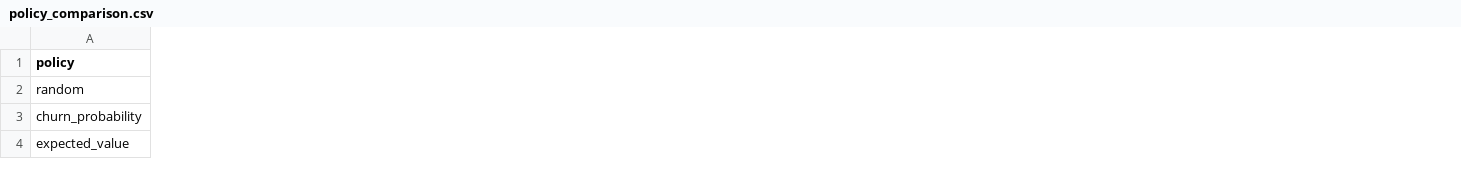
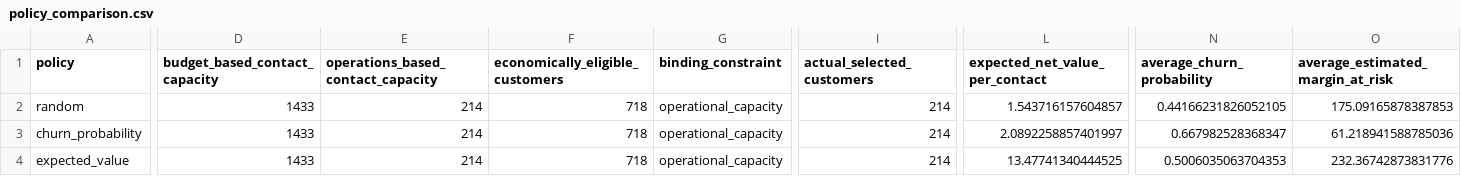
Before and after one commit to sgevatschnaider/customer-churn-decisioning-platform, a CSV file: artifacts/policy_comparison.csv, drawn as a sheet; only a part is shown, gaps mark what is left out; the diff covers the shown part only; the diff names each change by its address in the sheet, - before the commit and + after, or states it on an @@ line.

```diff
--- a/artifacts/policy_comparison.csv
+++ b/artifacts/policy_comparison.csv
+column D (budget_based_contact_capacity), rows 2-4: all 1433
+column E, rows 1-4: operations_based_contact_capacity | 214 | 214 | 214
+column F (economically_eligible_customers), rows 2-4: all 718
+column G (binding_constraint), rows 2-4: all operational_capacity
+column I (actual_selected_customers), rows 2-4: all 214
+column L (expected_net_value_per_contact), rows 2-4: 1.543716157604857 | 2.0892258857401997 | 13.47741340444525
+column N (average_churn_probability), rows 2-4: 0.44166231826052105 | 0.667982528368347 | 0.5006035063704353
+column O (average_estimated_margin_at_risk), rows 2-4: 175.09165878387853 | 61.218941588785036 | 232.36742873831776
```
Also changed, not shown: 4 added columns and 36 edited cells elsewhere in this file, artifacts/sensitivity_analysis.csv, 16 other files.
